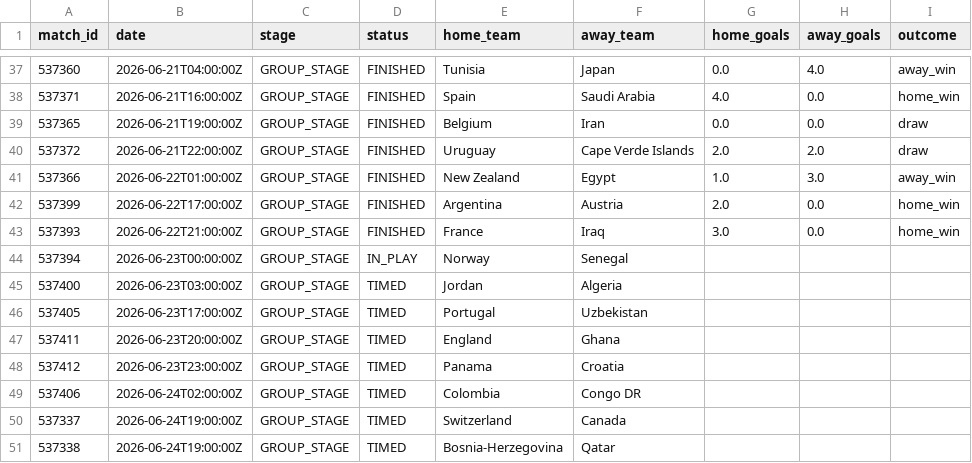
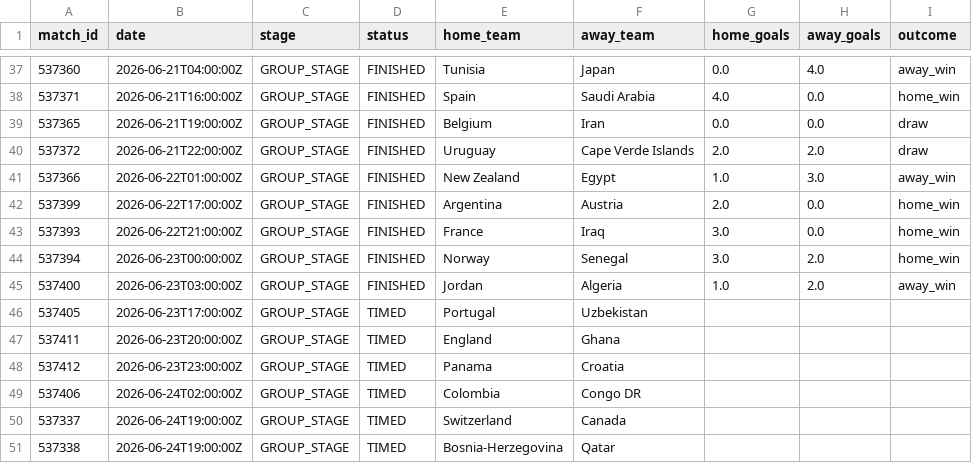
Before and after one commit to ABHIRAMKATARI1289/FIFA-WC-2026, a CSV file: data/processed/live_matches.csv, drawn as a sheet; only a part is shown, gaps mark what is left out.

```diff
--- a/data/processed/live_matches.csv
+++ b/data/processed/live_matches.csv
@@ -43,4 +43,4 @@ match_id,date,stage,status,home_team,away_team,home_goals,away_goals,outcome
 537393,2026-06-22T21:00:00Z,GROUP_STAGE,FINISHED,France,Iraq,3.0,0.0,home_win
-537394,2026-06-23T00:00:00Z,GROUP_STAGE,IN_PLAY,Norway,Senegal,,,
-537400,2026-06-23T03:00:00Z,GROUP_STAGE,TIMED,Jordan,Algeria,,,
+537394,2026-06-23T00:00:00Z,GROUP_STAGE,FINISHED,Norway,Senegal,3.0,2.0,home_win
+537400,2026-06-23T03:00:00Z,GROUP_STAGE,FINISHED,Jordan,Algeria,1.0,2.0,away_win
 537405,2026-06-23T17:00:00Z,GROUP_STAGE,TIMED,Portugal,Uzbekistan,,,
```
